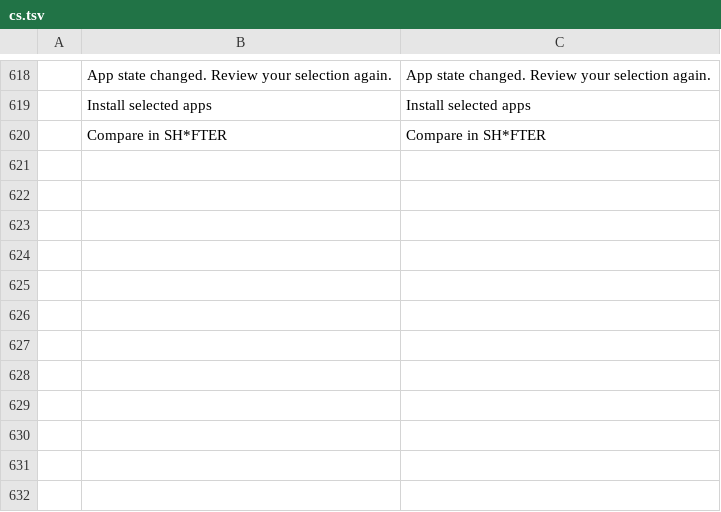
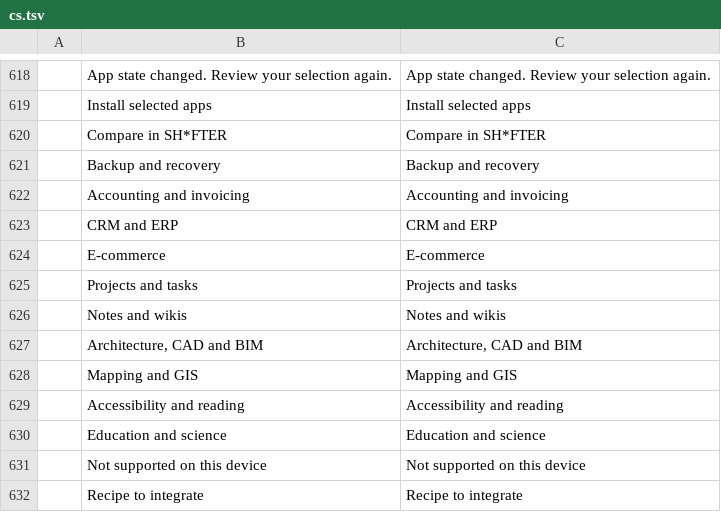
Before and after one commit to pampa-stack/shiftanything, a TSV file: crates/ui-egui/src/i18n/cs.tsv, drawn as a sheet; only a part is shown, gaps mark what is left out; the diff names each change by its address in the sheet, - before the commit and + after, or states it on an @@ line.

```diff
--- a/crates/ui-egui/src/i18n/cs.tsv
+++ b/crates/ui-egui/src/i18n/cs.tsv
+row 621:  | Backup and recovery | Backup and recovery
+row 622:  | Accounting and invoicing | Accounting and invoicing
+row 623:  | CRM and ERP | CRM and ERP
+row 624:  | E-commerce | E-commerce
+row 625:  | Projects and tasks | Projects and tasks
+row 626:  | Notes and wikis | Notes and wikis
+row 627:  | Architecture, CAD and BIM | Architecture, CAD and BIM
+row 628:  | Mapping and GIS | Mapping and GIS
+row 629:  | Accessibility and reading | Accessibility and reading
+row 630:  | Education and science | Education and science
+row 631:  | Not supported on this device | Not supported on this device
+row 632:  | Recipe to integrate | Recipe to integrate
```
Also changed, not shown: crates/ui-egui/src/i18n/bs.tsv, crates/ui-egui/src/i18n/de.tsv, 33 other files.
